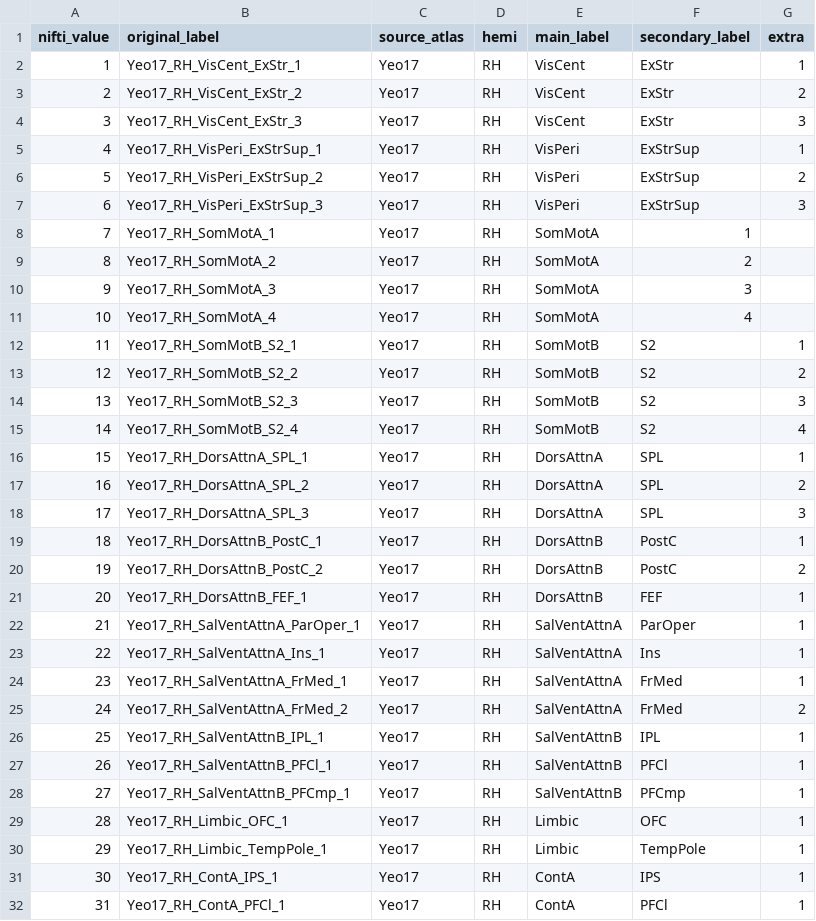
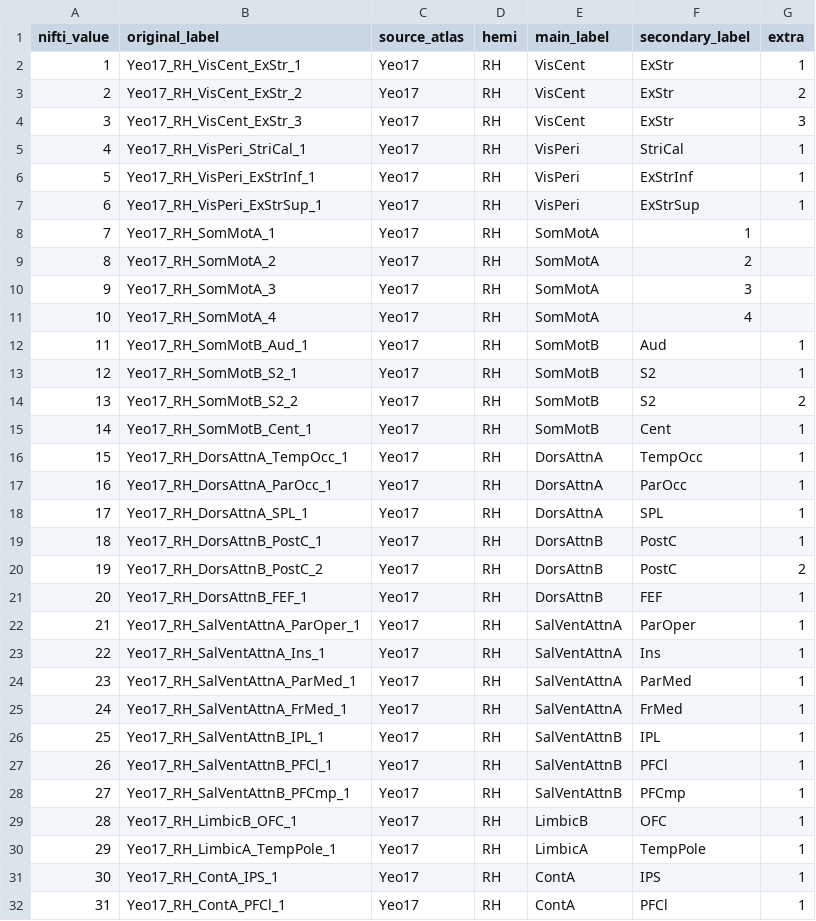
Before and after one commit to Herseninstituut/Atlases-Neuroimaging, a CSV file: Schaefer100_ribbon_subcort_tracto/Schaefer100_ribbon_subcort_labels_Yeo17_RH.csv, drawn as a sheet; only a part is shown; the diff covers the shown part only.

Commit message:
new labelling

```diff
--- a/Schaefer100_ribbon_subcort_tracto/Schaefer100_ribbon_subcort_labels_Yeo17_RH.csv
+++ b/Schaefer100_ribbon_subcort_tracto/Schaefer100_ribbon_subcort_labels_Yeo17_RH.csv
@@ -4,5 +4,5 @@ nifti_value,original_label,source_atlas,hemi,main_label,secondary_label,extra
 3,Yeo17_RH_VisCent_ExStr_3,Yeo17,RH,VisCent,ExStr,3
-4,Yeo17_RH_VisPeri_ExStrSup_1,Yeo17,RH,VisPeri,ExStrSup,1
-5,Yeo17_RH_VisPeri_ExStrSup_2,Yeo17,RH,VisPeri,ExStrSup,2
-6,Yeo17_RH_VisPeri_ExStrSup_3,Yeo17,RH,VisPeri,ExStrSup,3
+4,Yeo17_RH_VisPeri_StriCal_1,Yeo17,RH,VisPeri,StriCal,1
+5,Yeo17_RH_VisPeri_ExStrInf_1,Yeo17,RH,VisPeri,ExStrInf,1
+6,Yeo17_RH_VisPeri_ExStrSup_1,Yeo17,RH,VisPeri,ExStrSup,1
 7,Yeo17_RH_SomMotA_1,Yeo17,RH,SomMotA,1,
@@ -11,9 +11,9 @@ nifti_value,original_label,source_atlas,hemi,main_label,secondary_label,extra
 10,Yeo17_RH_SomMotA_4,Yeo17,RH,SomMotA,4,
-11,Yeo17_RH_SomMotB_S2_1,Yeo17,RH,SomMotB,S2,1
-12,Yeo17_RH_SomMotB_S2_2,Yeo17,RH,SomMotB,S2,2
-13,Yeo17_RH_SomMotB_S2_3,Yeo17,RH,SomMotB,S2,3
-14,Yeo17_RH_SomMotB_S2_4,Yeo17,RH,SomMotB,S2,4
-15,Yeo17_RH_DorsAttnA_SPL_1,Yeo17,RH,DorsAttnA,SPL,1
-16,Yeo17_RH_DorsAttnA_SPL_2,Yeo17,RH,DorsAttnA,SPL,2
-17,Yeo17_RH_DorsAttnA_SPL_3,Yeo17,RH,DorsAttnA,SPL,3
+11,Yeo17_RH_SomMotB_Aud_1,Yeo17,RH,SomMotB,Aud,1
+12,Yeo17_RH_SomMotB_S2_1,Yeo17,RH,SomMotB,S2,1
+13,Yeo17_RH_SomMotB_S2_2,Yeo17,RH,SomMotB,S2,2
+14,Yeo17_RH_SomMotB_Cent_1,Yeo17,RH,SomMotB,Cent,1
+15,Yeo17_RH_DorsAttnA_TempOcc_1,Yeo17,RH,DorsAttnA,TempOcc,1
+16,Yeo17_RH_DorsAttnA_ParOcc_1,Yeo17,RH,DorsAttnA,ParOcc,1
+17,Yeo17_RH_DorsAttnA_SPL_1,Yeo17,RH,DorsAttnA,SPL,1
 18,Yeo17_RH_DorsAttnB_PostC_1,Yeo17,RH,DorsAttnB,PostC,1
@@ -23,4 +23,4 @@ nifti_value,original_label,source_atlas,hemi,main_label,secondary_label,extra
 22,Yeo17_RH_SalVentAttnA_Ins_1,Yeo17,RH,SalVentAttnA,Ins,1
-23,Yeo17_RH_SalVentAttnA_FrMed_1,Yeo17,RH,SalVentAttnA,FrMed,1
-24,Yeo17_RH_SalVentAttnA_FrMed_2,Yeo17,RH,SalVentAttnA,FrMed,2
+23,Yeo17_RH_SalVentAttnA_ParMed_1,Yeo17,RH,SalVentAttnA,ParMed,1
+24,Yeo17_RH_SalVentAttnA_FrMed_1,Yeo17,RH,SalVentAttnA,FrMed,1
 25,Yeo17_RH_SalVentAttnB_IPL_1,Yeo17,RH,SalVentAttnB,IPL,1
@@ -28,4 +28,4 @@ nifti_value,original_label,source_atlas,hemi,main_label,secondary_label,extra
 27,Yeo17_RH_SalVentAttnB_PFCmp_1,Yeo17,RH,SalVentAttnB,PFCmp,1
-28,Yeo17_RH_Limbic_OFC_1,Yeo17,RH,Limbic,OFC,1
-29,Yeo17_RH_Limbic_TempPole_1,Yeo17,RH,Limbic,TempPole,1
+28,Yeo17_RH_LimbicB_OFC_1,Yeo17,RH,LimbicB,OFC,1
+29,Yeo17_RH_LimbicA_TempPole_1,Yeo17,RH,LimbicA,TempPole,1
 30,Yeo17_RH_ContA_IPS_1,Yeo17,RH,ContA,IPS,1
```
Also changed, not shown: 6 edited cells elsewhere in this file, 12 other files.
